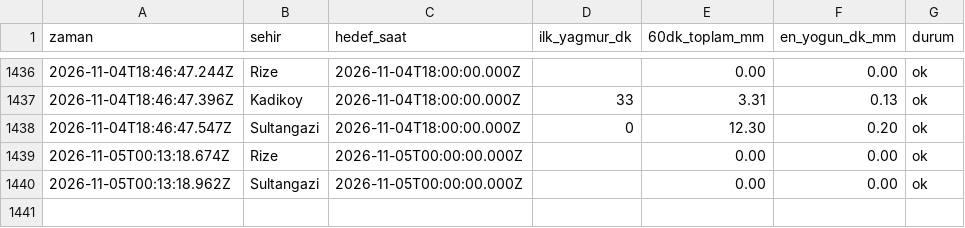
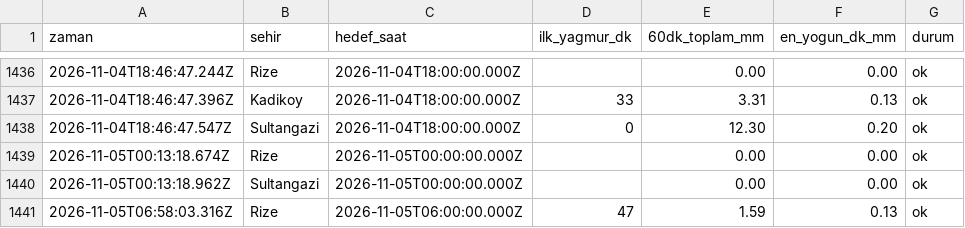
Before and after one commit to emredenizsonmez/yagmur-projesi, a CSV file: data/kayitlar_dakikalik.csv, drawn as a sheet; only a part is shown, gaps mark what is left out.

```diff
--- a/data/kayitlar_dakikalik.csv
+++ b/data/kayitlar_dakikalik.csv
@@ -1440 +1440,2 @@ zaman,sehir,hedef_saat,ilk_yagmur_dk,60dk_toplam_mm,en_yogun_dk_mm,durum
 2026-11-05T00:13:18.962Z,Sultangazi,2026-11-05T00:00:00.000Z,,0.00,0.00,ok
+2026-11-05T06:58:03.316Z,Rize,2026-11-05T06:00:00.000Z,47,1.59,0.13,ok
```
Also changed, not shown: data/kayitlar.csv, 1 other file.
